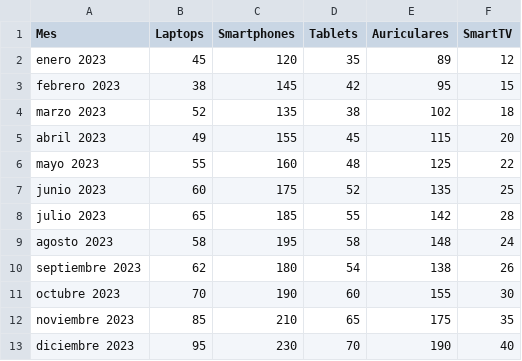
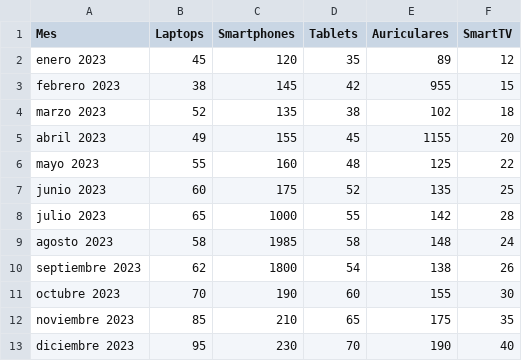
Before and after one commit to Barroserika1/PROYECTO-INTEGRADOR-1, a CSV file: ventas_tecnologia - Hoja 1.csv, drawn as a sheet.

Commit message:
Update ventas_tecnologia - Hoja 1.csv

```diff
--- a/ventas_tecnologia - Hoja 1.csv
+++ b/ventas_tecnologia - Hoja 1.csv
@@ -2,10 +2,10 @@ Mes,Laptops,Smartphones,Tablets,Auriculares,SmartTV
 enero 2023,45,120,35,89,12
-febrero 2023,38,145,42,95,15
+febrero 2023,38,145,42,955,15
 marzo 2023,52,135,38,102,18
-abril 2023,49,155,45,115,20
+abril 2023,49,155,45,1155,20
 mayo 2023,55,160,48,125,22
 junio 2023,60,175,52,135,25
-julio 2023,65,185,55,142,28
-agosto 2023,58,195,58,148,24
-septiembre 2023,62,180,54,138,26
+julio 2023,65,1000,55,142,28
+agosto 2023,58,1985,58,148,24
+septiembre 2023,62,1800,54,138,26
 octubre 2023,70,190,60,155,30
```
